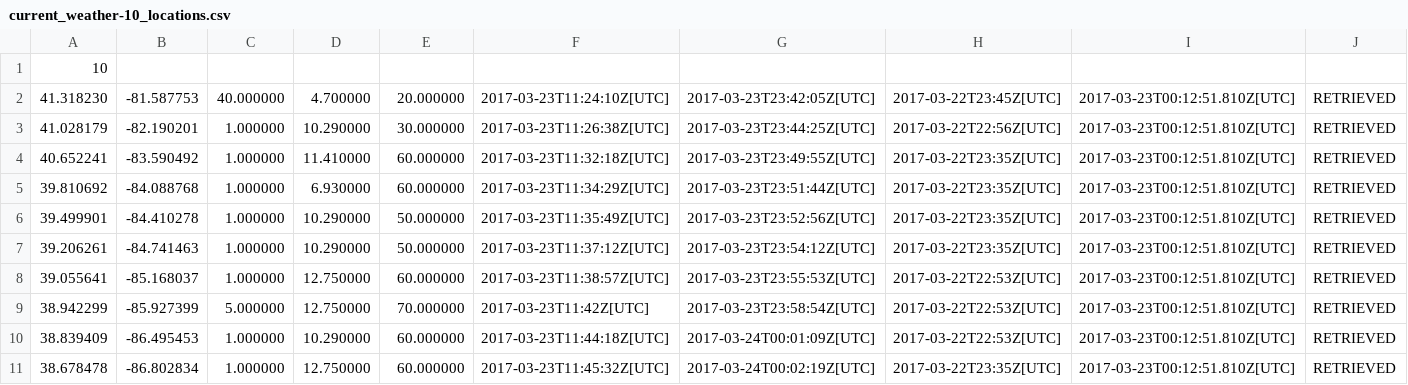
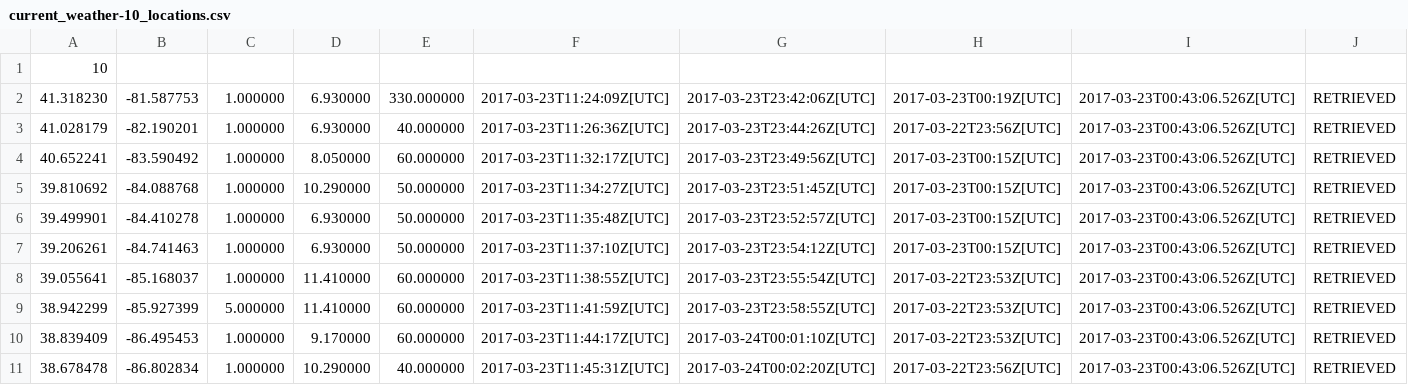
Before and after one commit to PeasantSunseeker/strategy-app, a CSV file: current_weather-10_locations.csv, drawn as a sheet.

```diff
--- a/current_weather-10_locations.csv
+++ b/current_weather-10_locations.csv
@@ -1,11 +1,11 @@
 10
-41.318230,-81.587753,40.000000,4.700000,20.000000,2017-03-23T11:24:10Z[UTC],2017-03-23T23:42:05Z[UTC],2017-03-22T23:45Z[UTC],2017-03-23T00:12:51.810Z[UTC],RETRIEVED
-41.028179,-82.190201,1.000000,10.290000,30.000000,2017-03-23T11:26:38Z[UTC],2017-03-23T23:44:25Z[UTC],2017-03-22T22:56Z[UTC],2017-03-23T00:12:51.810Z[UTC],RETRIEVED
-40.652241,-83.590492,1.000000,11.410000,60.000000,2017-03-23T11:32:18Z[UTC],2017-03-23T23:49:55Z[UTC],2017-03-22T23:35Z[UTC],2017-03-23T00:12:51.810Z[UTC],RETRIEVED
-39.810692,-84.088768,1.000000,6.930000,60.000000,2017-03-23T11:34:29Z[UTC],2017-03-23T23:51:44Z[UTC],2017-03-22T23:35Z[UTC],2017-03-23T00:12:51.810Z[UTC],RETRIEVED
-39.499901,-84.410278,1.000000,10.290000,50.000000,2017-03-23T11:35:49Z[UTC],2017-03-23T23:52:56Z[UTC],2017-03-22T23:35Z[UTC],2017-03-23T00:12:51.810Z[UTC],RETRIEVED
-39.206261,-84.741463,1.000000,10.290000,50.000000,2017-03-23T11:37:12Z[UTC],2017-03-23T23:54:12Z[UTC],2017-03-22T23:35Z[UTC],2017-03-23T00:12:51.810Z[UTC],RETRIEVED
-39.055641,-85.168037,1.000000,12.750000,60.000000,2017-03-23T11:38:57Z[UTC],2017-03-23T23:55:53Z[UTC],2017-03-22T22:53Z[UTC],2017-03-23T00:12:51.810Z[UTC],RETRIEVED
-38.942299,-85.927399,5.000000,12.750000,70.000000,2017-03-23T11:42Z[UTC],2017-03-23T23:58:54Z[UTC],2017-03-22T22:53Z[UTC],2017-03-23T00:12:51.810Z[UTC],RETRIEVED
-38.839409,-86.495453,1.000000,10.290000,60.000000,2017-03-23T11:44:18Z[UTC],2017-03-24T00:01:09Z[UTC],2017-03-22T22:53Z[UTC],2017-03-23T00:12:51.810Z[UTC],RETRIEVED
-38.678478,-86.802834,1.000000,12.750000,60.000000,2017-03-23T11:45:32Z[UTC],2017-03-24T00:02:19Z[UTC],2017-03-22T23:35Z[UTC],2017-03-23T00:12:51.810Z[UTC],RETRIEVED
+41.318230,-81.587753,1.000000,6.930000,330.000000,2017-03-23T11:24:09Z[UTC],2017-03-23T23:42:06Z[UTC],2017-03-23T00:19Z[UTC],2017-03-23T00:43:06.526Z[UTC],RETRIEVED
+41.028179,-82.190201,1.000000,6.930000,40.000000,2017-03-23T11:26:36Z[UTC],2017-03-23T23:44:26Z[UTC],2017-03-22T23:56Z[UTC],2017-03-23T00:43:06.526Z[UTC],RETRIEVED
+40.652241,-83.590492,1.000000,8.050000,60.000000,2017-03-23T11:32:17Z[UTC],2017-03-23T23:49:56Z[UTC],2017-03-23T00:15Z[UTC],2017-03-23T00:43:06.526Z[UTC],RETRIEVED
+39.810692,-84.088768,1.000000,10.290000,50.000000,2017-03-23T11:34:27Z[UTC],2017-03-23T23:51:45Z[UTC],2017-03-23T00:15Z[UTC],2017-03-23T00:43:06.526Z[UTC],RETRIEVED
+39.499901,-84.410278,1.000000,6.930000,50.000000,2017-03-23T11:35:48Z[UTC],2017-03-23T23:52:57Z[UTC],2017-03-23T00:15Z[UTC],2017-03-23T00:43:06.526Z[UTC],RETRIEVED
+39.206261,-84.741463,1.000000,6.930000,50.000000,2017-03-23T11:37:10Z[UTC],2017-03-23T23:54:12Z[UTC],2017-03-23T00:15Z[UTC],2017-03-23T00:43:06.526Z[UTC],RETRIEVED
+39.055641,-85.168037,1.000000,11.410000,60.000000,2017-03-23T11:38:55Z[UTC],2017-03-23T23:55:54Z[UTC],2017-03-22T23:53Z[UTC],2017-03-23T00:43:06.526Z[UTC],RETRIEVED
+38.942299,-85.927399,5.000000,11.410000,60.000000,2017-03-23T11:41:59Z[UTC],2017-03-23T23:58:55Z[UTC],2017-03-22T23:53Z[UTC],2017-03-23T00:43:06.526Z[UTC],RETRIEVED
+38.839409,-86.495453,1.000000,9.170000,60.000000,2017-03-23T11:44:17Z[UTC],2017-03-24T00:01:10Z[UTC],2017-03-22T23:53Z[UTC],2017-03-23T00:43:06.526Z[UTC],RETRIEVED
+38.678478,-86.802834,1.000000,10.290000,40.000000,2017-03-23T11:45:31Z[UTC],2017-03-24T00:02:20Z[UTC],2017-03-22T23:56Z[UTC],2017-03-23T00:43:06.526Z[UTC],RETRIEVED
```
Also changed, not shown: weather-forecast-10_locations.csv, 6 other files.
